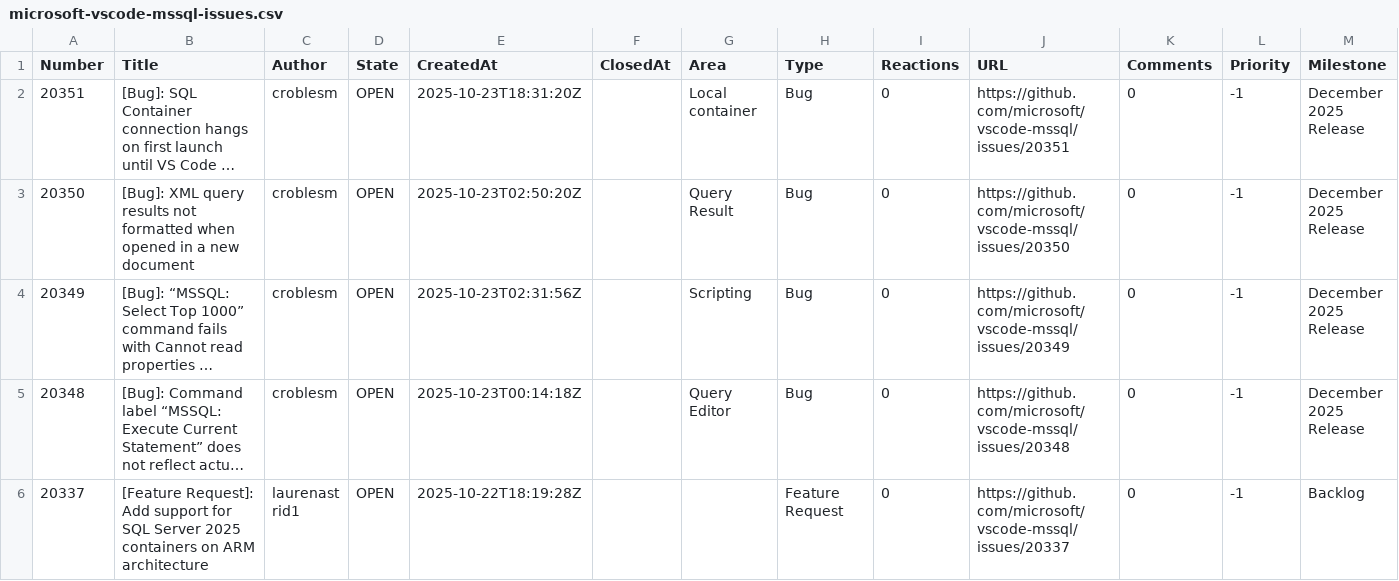
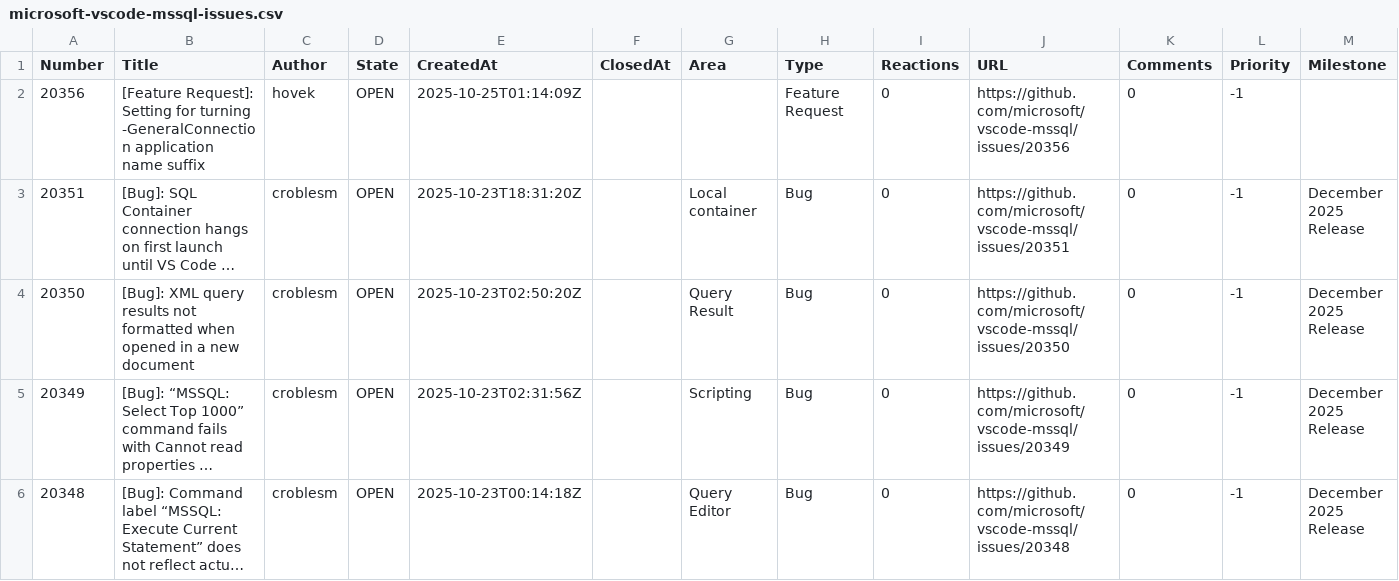
Before and after one commit to aasimkhan30/vscode-mssql-issues, a CSV file: microsoft-vscode-mssql-issues.csv, drawn as a sheet; only a part is shown; the shorter side is filled out with more unchanged rows; long unchanged cells end in …; the diff names each change by its address in the sheet, - before the commit and + after, or states it on an @@ line.

```diff
--- a/microsoft-vscode-mssql-issues.csv
+++ b/microsoft-vscode-mssql-issues.csv
+row 2: 20356 | [Feature Request]: Setting for turning -GeneralConnection application name suffix | hovek | OPEN | 2025-10-25T01:14:09Z |  |  | Feature Request | 0 | https://github.com/microsoft/vscode-mssql/issues/20356 | 0 | -1
```
Also changed, not shown: 1 other file.
